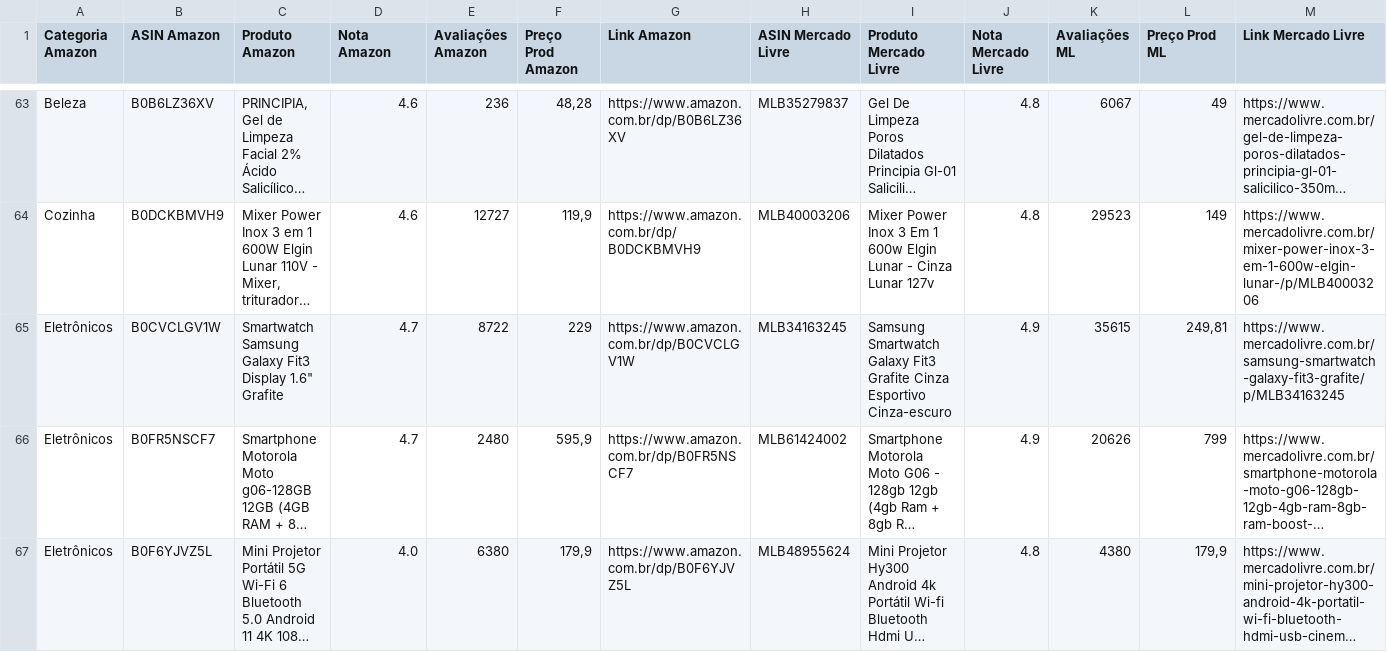
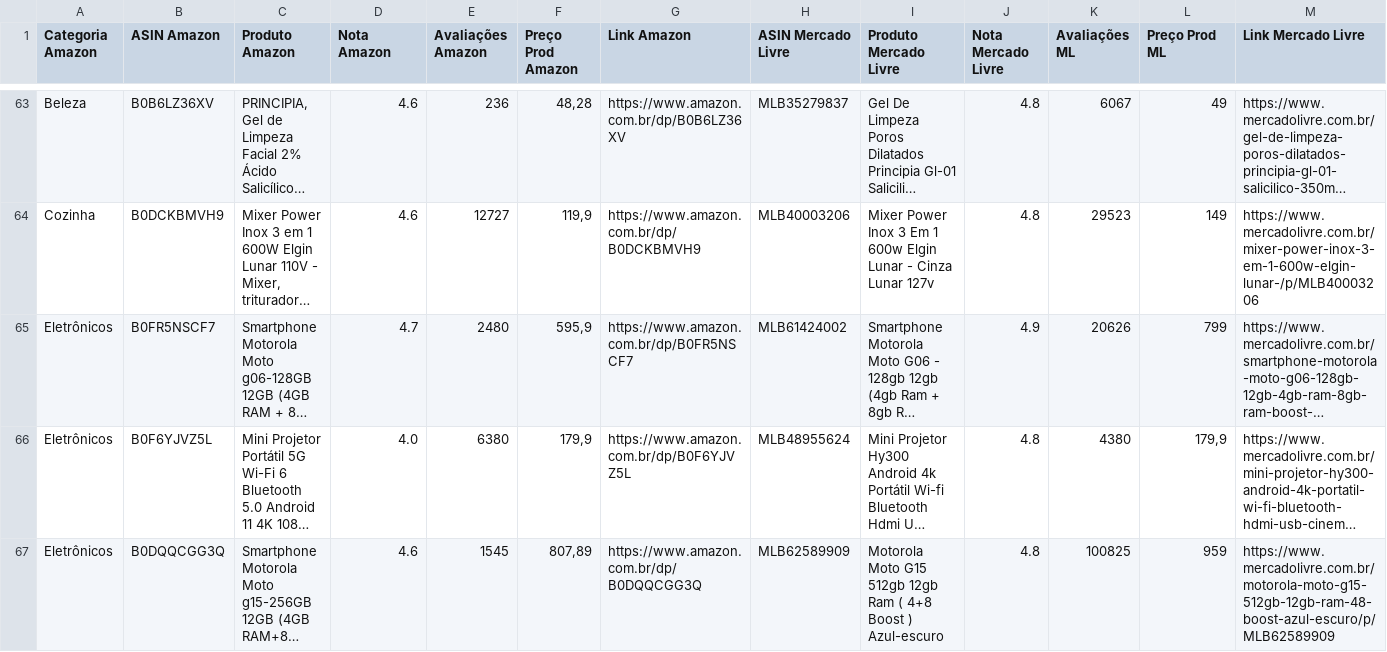
Before and after one commit to liviafernandesr/TCClivia, a CSV file: data/comparacoes/comparacao_categorias_MASTER_2026-03-27_14-52.csv, drawn as a sheet; only a part is shown, gaps mark what is left out; the shorter side is filled out with more unchanged rows; long unchanged cells end in …; rows hold the shown columns only; the diff names each change by its address in the sheet, - before the commit and + after, or states it on an @@ line.

```diff
--- a/data/comparacoes/comparacao_categorias_MASTER_2026-03-27_14-52.csv
+++ b/data/comparacoes/comparacao_categorias_MASTER_2026-03-27_14-52.csv
-row 65: Eletrônicos | B0CVCLGV1W | Smartwatch Samsung Galaxy Fit3 Display 1.6" Grafite | 4.7 | 8722 | 229 | https://www.amazon.com.br/dp/B0CVCLGV1W | MLB34163245 | Samsung Smartwatch Galaxy Fit3 Grafite Cinza Esportivo Cinza-escuro | 4.9 | 35615 | 249,81 | https://www.mercadolivre.com.br/samsung-smartwatch-galaxy-fit3-grafite/p/MLB34163245
```
Also changed, not shown: 1 other file.
